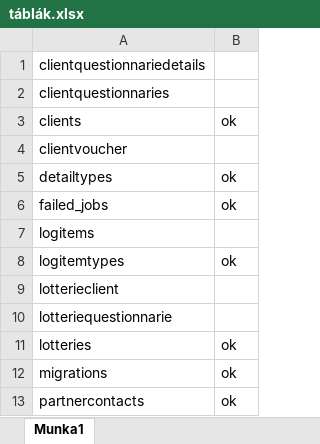
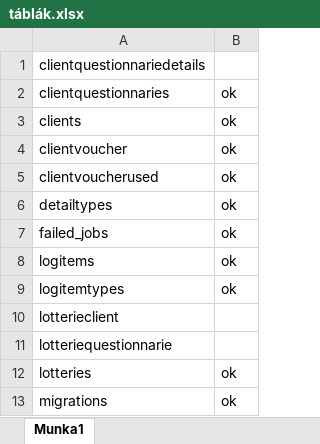
Before and after one commit to Cgyulas0525/starter, an Excel workbook: docs/táblák.xlsx, sheet Munka1, drawn as a sheet; only a part is shown; the shorter side is filled out with more unchanged rows; values as stored, in another font and other column widths than the file's, no borders; addresses are those after the commit; the diff names each change by its address in the sheet, - before the commit and + after, or states it on an @@ line.

```diff
--- a/docs/táblák.xlsx (sheet Munka1)
+++ b/docs/táblák.xlsx (sheet Munka1)
-B2: (empty)
+B2: ok
-B4: (empty)
+B4: ok
+row 5: clientvoucherused | ok
-B8: (empty)
+B8: ok
```
Also changed, not shown: 23 other files.
